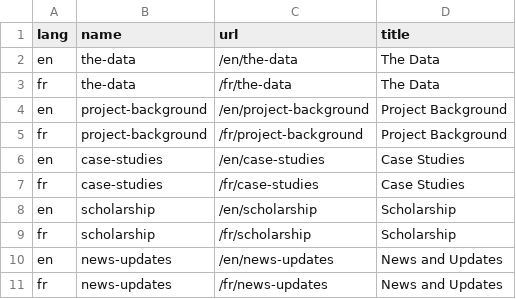
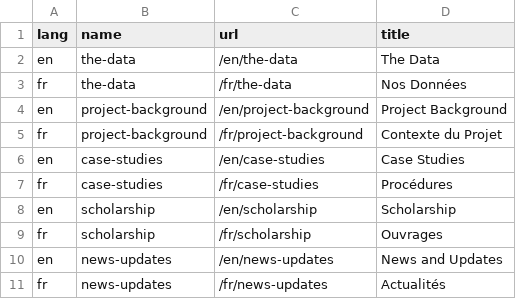
Before and after one commit to jsravel4/cfrp-website, a CSV file: _data/navigation-translations.csv, drawn as a sheet.

```diff
--- a/_data/navigation-translations.csv
+++ b/_data/navigation-translations.csv
@@ -2,10 +2,10 @@
 "en","the-data","/en/the-data","The Data"
-"fr","the-data","/fr/the-data","The Data"
+"fr","the-data","/fr/the-data","Nos Données"
 "en","project-background","/en/project-background","Project Background"
-"fr","project-background","/fr/project-background","Project Background"
+"fr","project-background","/fr/project-background","Contexte du Projet"
 "en","case-studies","/en/case-studies","Case Studies"
-"fr","case-studies","/fr/case-studies","Case Studies"
+"fr","case-studies","/fr/case-studies","Procédures"
 "en","scholarship","/en/scholarship","Scholarship"
-"fr","scholarship","/fr/scholarship","Scholarship"
+"fr","scholarship","/fr/scholarship","Ouvrages"
 "en","news-updates","/en/news-updates","News and Updates"
-"fr","news-updates","/fr/news-updates","News and Updates"
+"fr","news-updates","/fr/news-updates","Actualités"
```
Also changed, not shown: _data/footer-navigation-translations.csv, _data/single-translations.csv, 15 other files.
